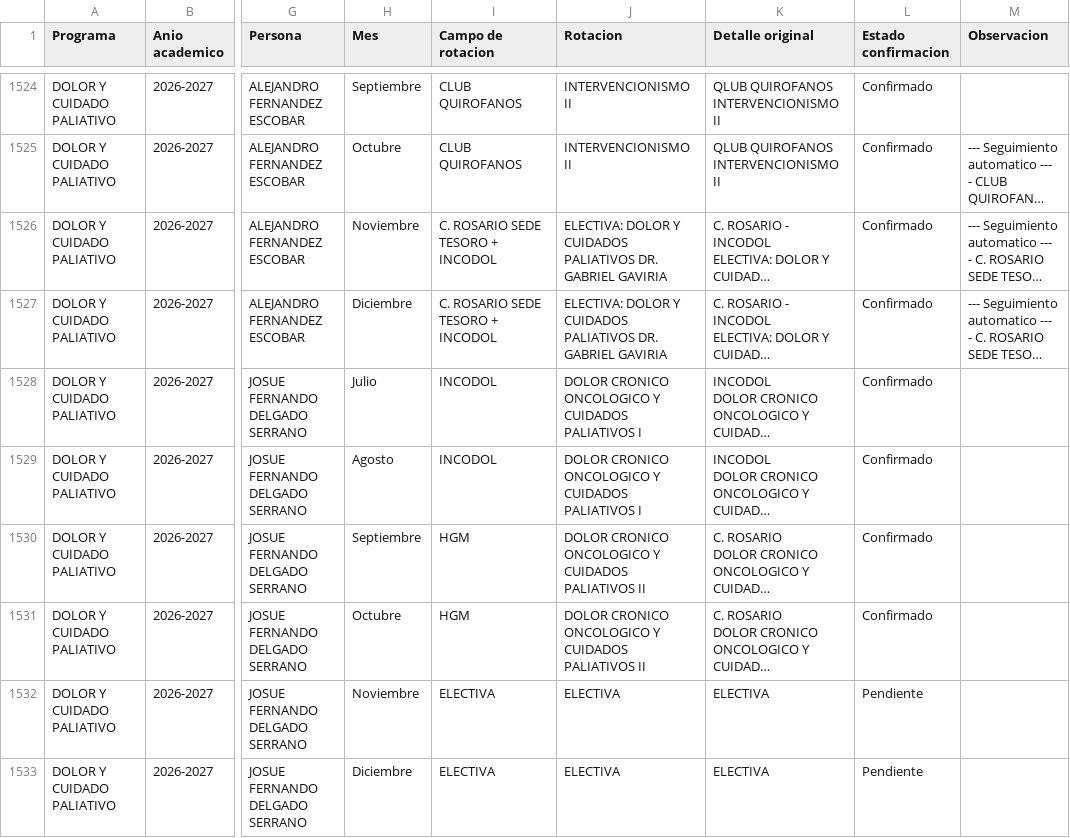
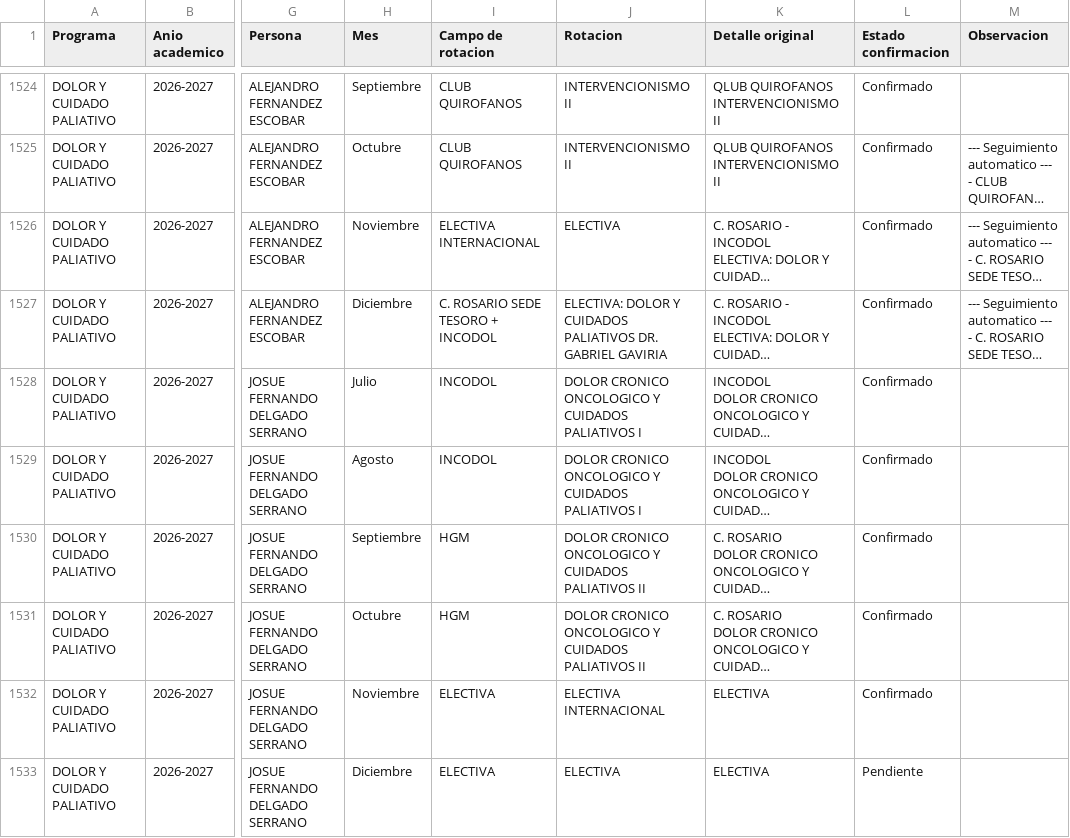
Before and after one commit to posgradosces/posgrados-ces, a CSV file: datos/BASE_GENERAL.csv, drawn as a sheet; only a part is shown, gaps mark what is left out; long unchanged cells end in …; the diff names each change by its address in the sheet, - before the commit and + after, or states it on an @@ line.

Commit message:
Actualización desde Google Sheets — 2026-10-26 13:22:12

```diff
--- a/datos/BASE_GENERAL.csv
+++ b/datos/BASE_GENERAL.csv
-I1526 (Campo de rotacion): C. ROSARIO SEDE TESORO + INCODOL
+I1526 (Campo de rotacion): ELECTIVA INTERNACIONAL
-J1526 (Rotacion): ELECTIVA: DOLOR Y CUIDADOS PALIATIVOS DR. GABRIEL GAVIRIA
+J1526 (Rotacion): ELECTIVA
-J1532 (Rotacion): ELECTIVA
+J1532 (Rotacion): ELECTIVA INTERNACIONAL
-L1532 (Estado confirmacion): Pendiente
+L1532 (Estado confirmacion): Confirmado
```
